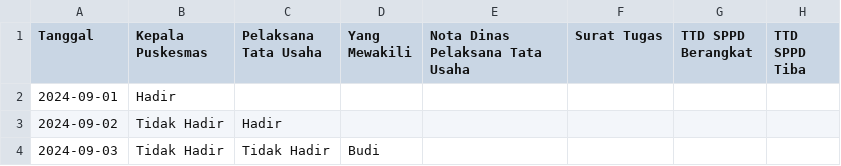
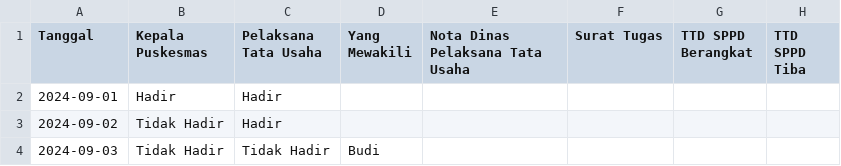
Before and after one commit to fahrulariza/BOK, a CSV file: TTD/SYB.csv, drawn as a sheet.

Commit message:
Update SYB.csv

```diff
--- a/TTD/SYB.csv
+++ b/TTD/SYB.csv
@@ -1,3 +1,3 @@
 Tanggal, Kepala Puskesmas, Pelaksana Tata Usaha, Yang Mewakili, Nota Dinas Pelaksana Tata Usaha, Surat Tugas, TTD SPPD Berangkat, TTD SPPD Tiba
-2024-09-01, Hadir,,,,,,
+2024-09-01, Hadir,Hadir,,,,,
 2024-09-02, Tidak Hadir, Hadir, , , , ,
```
